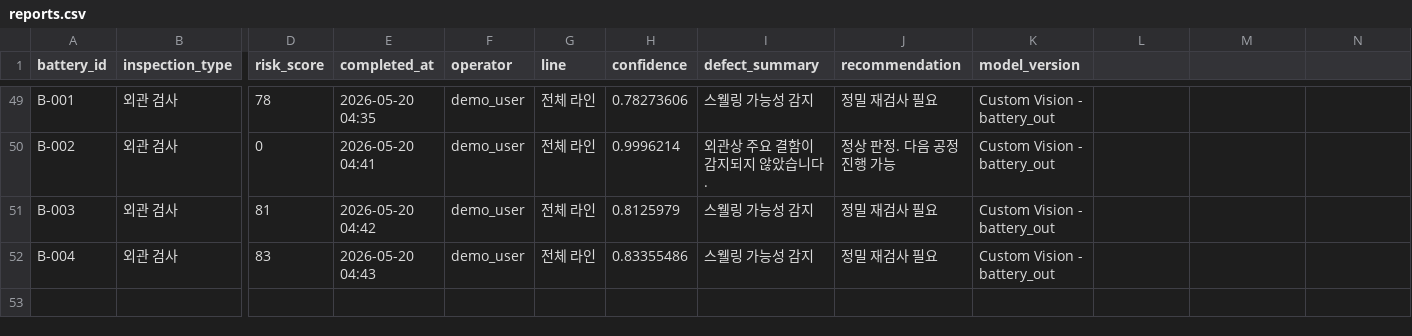
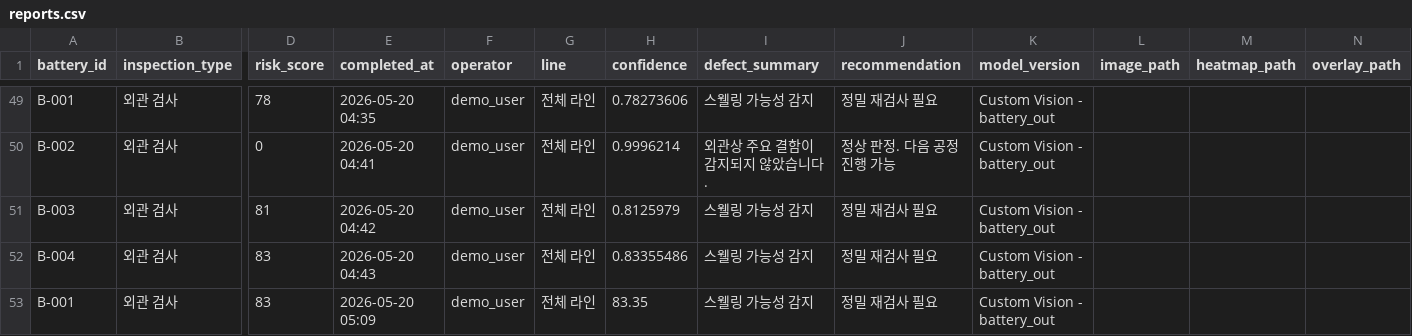
Before and after one commit to ms-ai-school-10th-team3/battery, a CSV file: data/reports.csv, drawn as a sheet; only a part is shown, gaps mark what is left out; rows hold the shown columns only; the diff names each change by its address in the sheet, - before the commit and + after, or states it on an @@ line.

```diff
--- a/data/reports.csv
+++ b/data/reports.csv
-L1: (empty)
+L1: image_path
-M1: (empty)
+M1: heatmap_path
-N1: (empty)
+N1: overlay_path
+row 53: B-001 | 외관 검사 | 83 | 2026-05-20 05:09 | demo_user | 전체 라인 | 83.35 | 스웰링 가능성 감지 | 정밀 재검사 필요 | Custom Vision - battery_out
```
Also changed, not shown: 2 other files.
